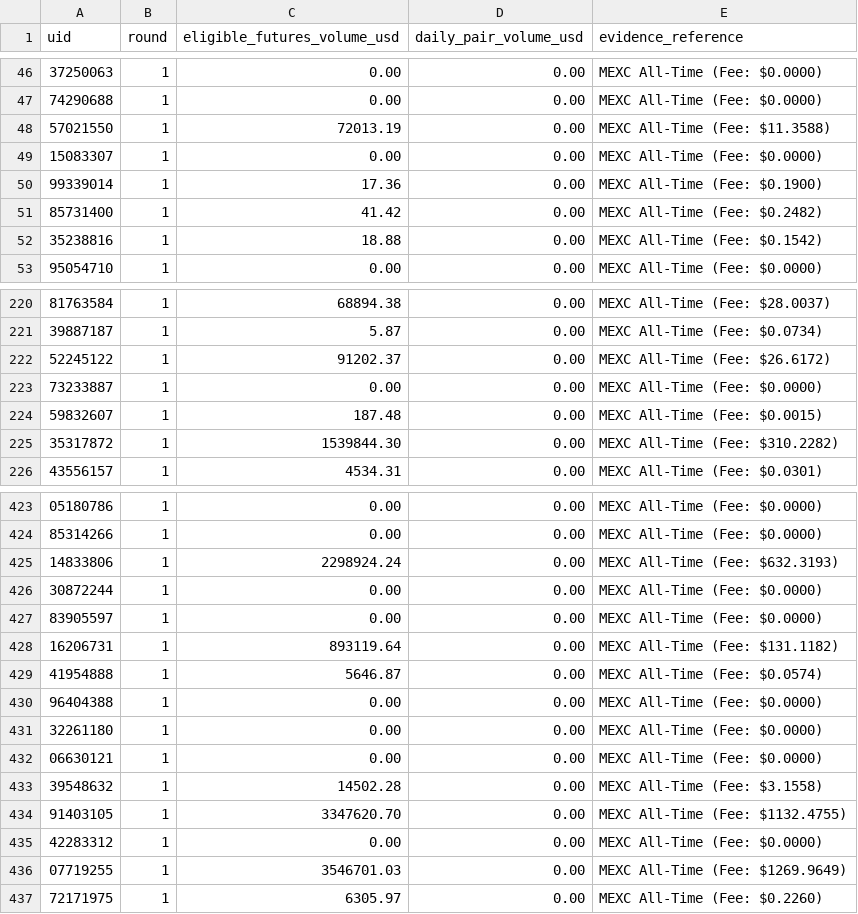
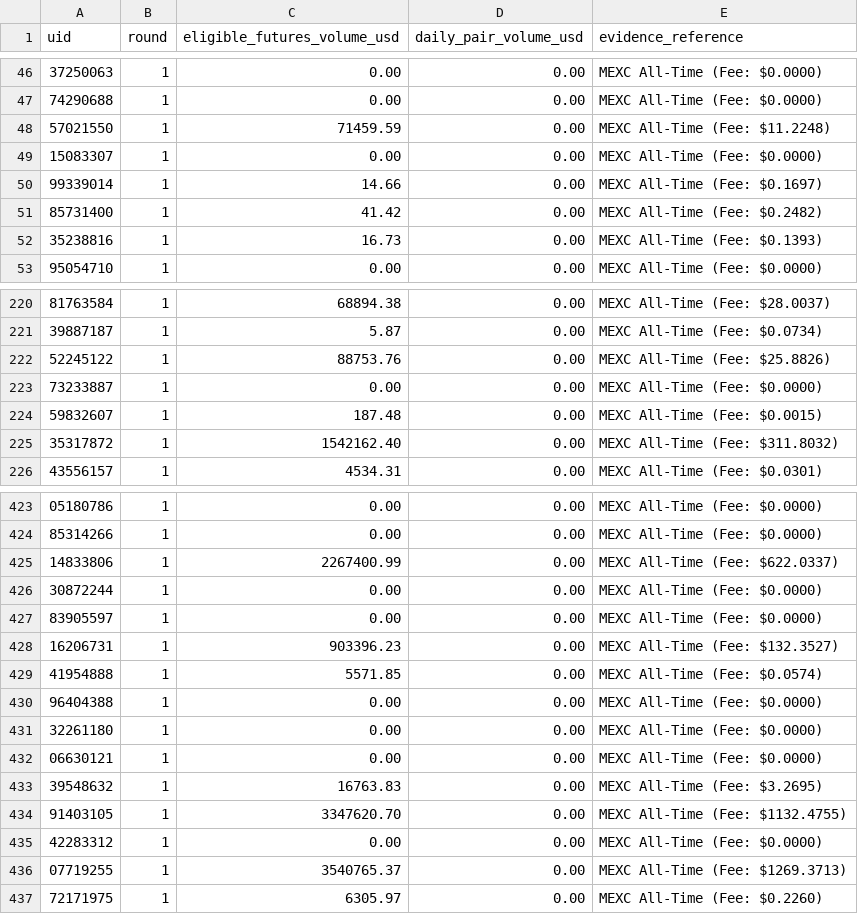
Before and after one commit to altiercenter-lab/Alt1er-MEXC-Dashboard, a CSV file: public/tickets/all_time_volume.csv, drawn as a sheet; only a part is shown, gaps mark what is left out; the diff covers the shown part only.

Commit message:
chore(sync): update ticket sync dataset [11/11/2569 23:23:43]

```diff
--- a/public/tickets/all_time_volume.csv
+++ b/public/tickets/all_time_volume.csv
@@ -47,7 +47,7 @@ uid,round,eligible_futures_volume_usd,daily_pair_volume_usd,evidence_reference
 74290688,1,0.00,0.00,MEXC All-Time (Fee: $0.0000)
-57021550,1,72013.19,0.00,MEXC All-Time (Fee: $11.3588)
+57021550,1,71459.59,0.00,MEXC All-Time (Fee: $11.2248)
 15083307,1,0.00,0.00,MEXC All-Time (Fee: $0.0000)
-99339014,1,17.36,0.00,MEXC All-Time (Fee: $0.1900)
+99339014,1,14.66,0.00,MEXC All-Time (Fee: $0.1697)
 85731400,1,41.42,0.00,MEXC All-Time (Fee: $0.2482)
-35238816,1,18.88,0.00,MEXC All-Time (Fee: $0.1542)
+35238816,1,16.73,0.00,MEXC All-Time (Fee: $0.1393)
 95054710,1,0.00,0.00,MEXC All-Time (Fee: $0.0000)
@@ -221,6 +221,6 @@ uid,round,eligible_futures_volume_usd,daily_pair_volume_usd,evidence_reference
 39887187,1,5.87,0.00,MEXC All-Time (Fee: $0.0734)
-52245122,1,91202.37,0.00,MEXC All-Time (Fee: $26.6172)
+52245122,1,88753.76,0.00,MEXC All-Time (Fee: $25.8826)
 73233887,1,0.00,0.00,MEXC All-Time (Fee: $0.0000)
 59832607,1,187.48,0.00,MEXC All-Time (Fee: $0.0015)
-35317872,1,1539844.30,0.00,MEXC All-Time (Fee: $310.2282)
+35317872,1,1542162.40,0.00,MEXC All-Time (Fee: $311.8032)
 43556157,1,4534.31,0.00,MEXC All-Time (Fee: $0.0301)
@@ -424,7 +424,7 @@ uid,round,eligible_futures_volume_usd,daily_pair_volume_usd,evidence_reference
 85314266,1,0.00,0.00,MEXC All-Time (Fee: $0.0000)
-14833806,1,2298924.24,0.00,MEXC All-Time (Fee: $632.3193)
+14833806,1,2267400.99,0.00,MEXC All-Time (Fee: $622.0337)
 30872244,1,0.00,0.00,MEXC All-Time (Fee: $0.0000)
 83905597,1,0.00,0.00,MEXC All-Time (Fee: $0.0000)
-16206731,1,893119.64,0.00,MEXC All-Time (Fee: $131.1182)
-41954888,1,5646.87,0.00,MEXC All-Time (Fee: $0.0574)
+16206731,1,903396.23,0.00,MEXC All-Time (Fee: $132.3527)
+41954888,1,5571.85,0.00,MEXC All-Time (Fee: $0.0574)
 96404388,1,0.00,0.00,MEXC All-Time (Fee: $0.0000)
@@ -432,6 +432,6 @@ uid,round,eligible_futures_volume_usd,daily_pair_volume_usd,evidence_reference
 06630121,1,0.00,0.00,MEXC All-Time (Fee: $0.0000)
-39548632,1,14502.28,0.00,MEXC All-Time (Fee: $3.1558)
+39548632,1,16763.83,0.00,MEXC All-Time (Fee: $3.2695)
 91403105,1,3347620.70,0.00,MEXC All-Time (Fee: $1132.4755)
 42283312,1,0.00,0.00,MEXC All-Time (Fee: $0.0000)
-07719255,1,3546701.03,0.00,MEXC All-Time (Fee: $1269.9649)
+07719255,1,3540765.37,0.00,MEXC All-Time (Fee: $1269.3713)
 72171975,1,6305.97,0.00,MEXC All-Time (Fee: $0.2260)
```
Also changed, not shown: 48 edited cells elsewhere in this file, public/tickets/volume_comparison_dual.csv, 1 other file.
